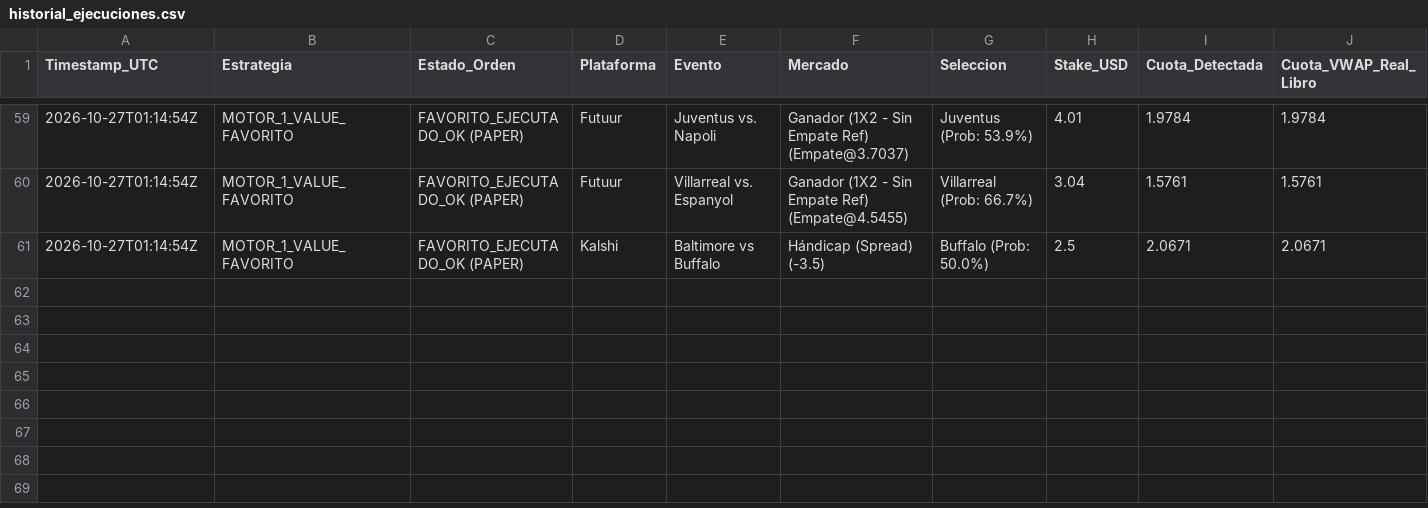
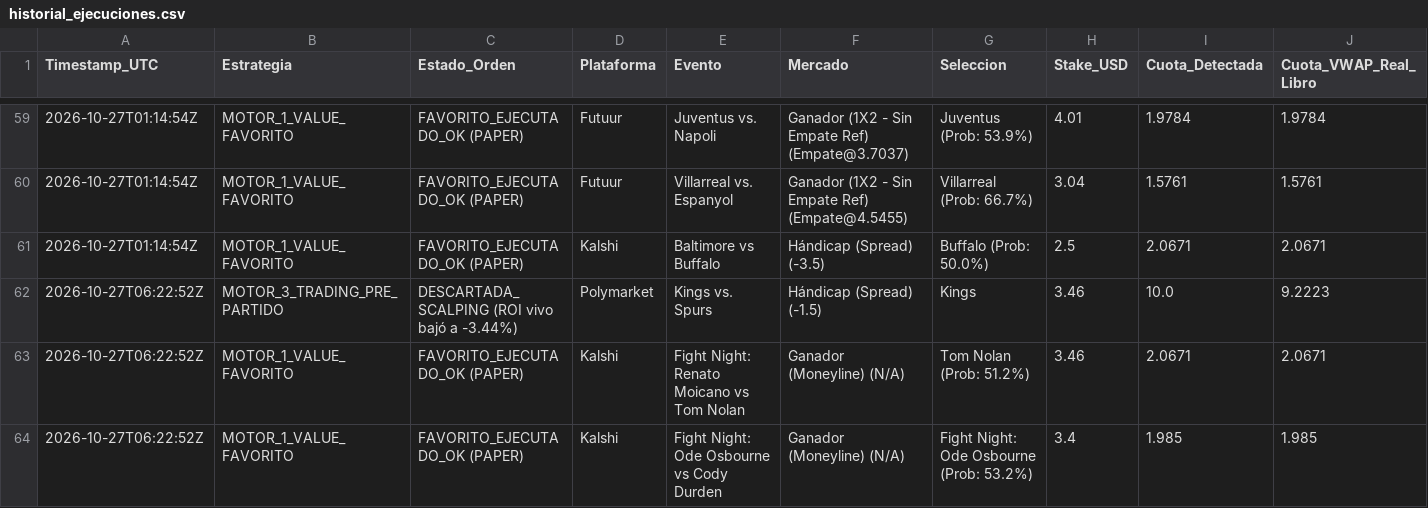
Before and after one commit to pochopablo1/quant-sports-es, a CSV file: datos/historial_ejecuciones.csv, drawn as a sheet; only a part is shown, gaps mark what is left out; rows hold the shown columns only; the diff names each change by its address in the sheet, - before the commit and + after, or states it on an @@ line.

Commit message:
Actualizar historial de simulacion en vivo [skip ci]

```diff
--- a/datos/historial_ejecuciones.csv
+++ b/datos/historial_ejecuciones.csv
+row 62: 2026-10-27T06:22:52Z | MOTOR_3_TRADING_PRE_PARTIDO | DESCARTADA_SCALPING (ROI vivo bajó a -3.44%) | Polymarket | Kings vs. Spurs | Hándicap (Spread) (-1.5) | Kings | 3.46 | 10.0 | 9.2223
+row 63: 2026-10-27T06:22:52Z | MOTOR_1_VALUE_FAVORITO | FAVORITO_EJECUTADO_OK (PAPER) | Kalshi | Fight Night: Renato Moicano vs Tom Nolan | Ganador (Moneyline) (N/A) | Tom Nolan (Prob: 51.2%) | 3.46 | 2.0671 | 2.0671
+row 64: 2026-10-27T06:22:52Z | MOTOR_1_VALUE_FAVORITO | FAVORITO_EJECUTADO_OK (PAPER) | Kalshi | Fight Night: Ode Osbourne vs Cody Durden | Ganador (Moneyline) (N/A) | Fight Night: Ode Osbourne (Prob: 53.2%) | 3.4 | 1.985 | 1.985
```
Also changed, not shown: datos/oportunidades_accionables.csv.
